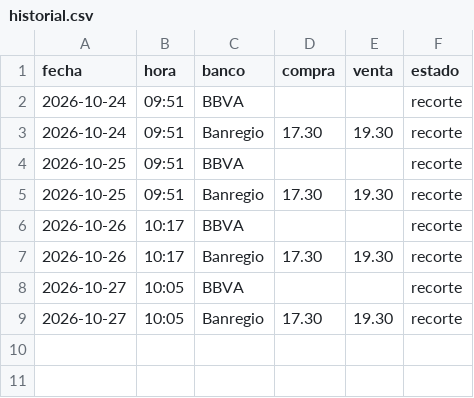
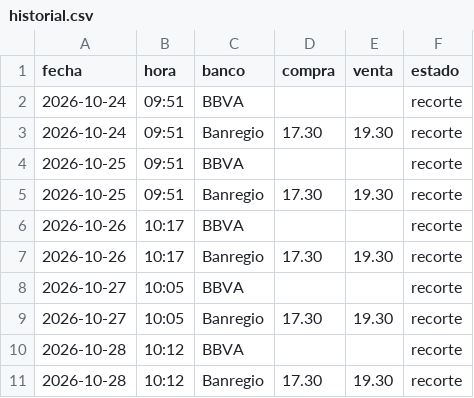
Before and after one commit to alonsoalejandre-lgtm/tipo-de-cambio, a CSV file: capturas/historial.csv, drawn as a sheet; the diff names each change by its address in the sheet, - before the commit and + after, or states it on an @@ line.

```diff
--- a/capturas/historial.csv
+++ b/capturas/historial.csv
+row 10: 2026-10-28 | 10:12 | BBVA |  |  | recorte
+row 11: 2026-10-28 | 10:12 | Banregio | 17.30 | 19.30 | recorte
```
Also changed, not shown: 3 other files.
